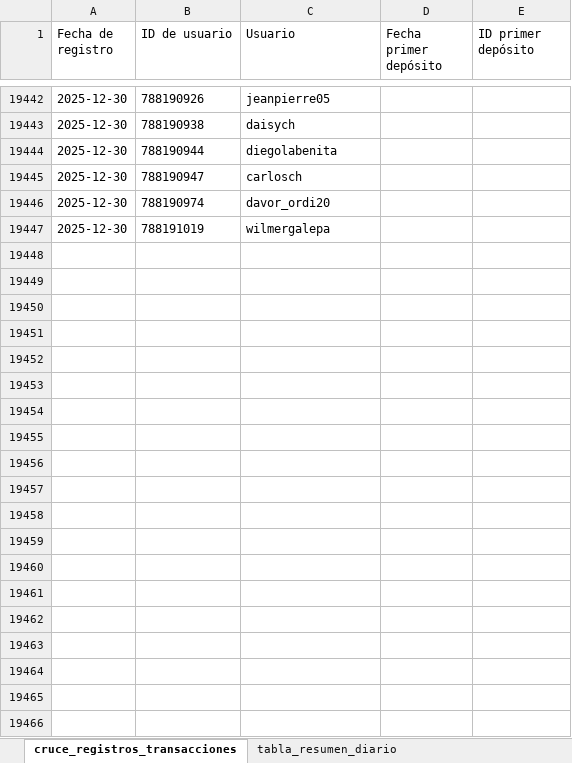
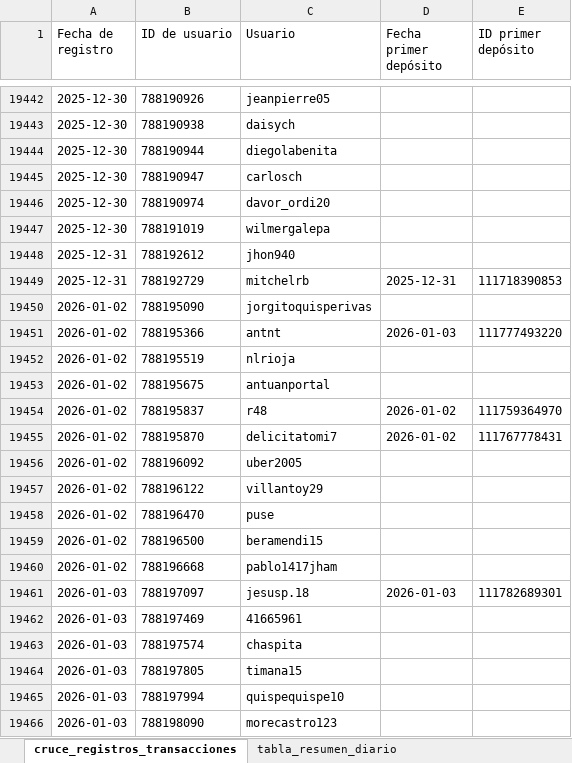
Before and after one commit to james5777/FTD-s-Aciertala, an Excel workbook: Algoritmo_ftd_aciertala_peru.xlsx, sheet cruce_registros_transacciones, drawn as a sheet; only a part is shown, gaps mark what is left out; values as stored, in another font and other column widths than the file's, no borders; table styles not drawn; the diff covers the shown part only; the diff names each change by its address in the sheet, - before the commit and + after, or states it on an @@ line.

```diff
--- a/Algoritmo_ftd_aciertala_peru.xlsx (sheet cruce_registros_transacciones)
+++ b/Algoritmo_ftd_aciertala_peru.xlsx (sheet cruce_registros_transacciones)
+row 19448: 2025-12-31 | 788192612 | jhon940
+row 19449: 2025-12-31 | 788192729 | mitchelrb | 2025-12-31 | 111718390853
+row 19450: 2026-01-02 | 788195090 | jorgitoquisperivas
+row 19451: 2026-01-02 | 788195366 | antnt | 2026-01-03 | 111777493220
+row 19452: 2026-01-02 | 788195519 | nlrioja
+row 19453: 2026-01-02 | 788195675 | antuanportal
+row 19454: 2026-01-02 | 788195837 | r48 | 2026-01-02 | 111759364970
+row 19455: 2026-01-02 | 788195870 | delicitatomi7 | 2026-01-02 | 111767778431
+row 19456: 2026-01-02 | 788196092 | uber2005
+row 19457: 2026-01-02 | 788196122 | villantoy29
+row 19458: 2026-01-02 | 788196470 | puse
+row 19459: 2026-01-02 | 788196500 | beramendi15
+row 19460: 2026-01-02 | 788196668 | pablo1417jham
+row 19461: 2026-01-03 | 788197097 | jesusp.18 | 2026-01-03 | 111782689301
+row 19462: 2026-01-03 | 788197469 | 41665961
+row 19463: 2026-01-03 | 788197574 | chaspita
+row 19464: 2026-01-03 | 788197805 | timana15
+row 19465: 2026-01-03 | 788197994 | quispequispe10
+row 19466: 2026-01-03 | 788198090 | morecastro123
```
Also changed, not shown: 12 added rows and 6 edited cells elsewhere in this sheet, sheet tabla_resumen_diario, hidden cells, Archivos/Diario-ACPE.xlsx, 6 other files.
